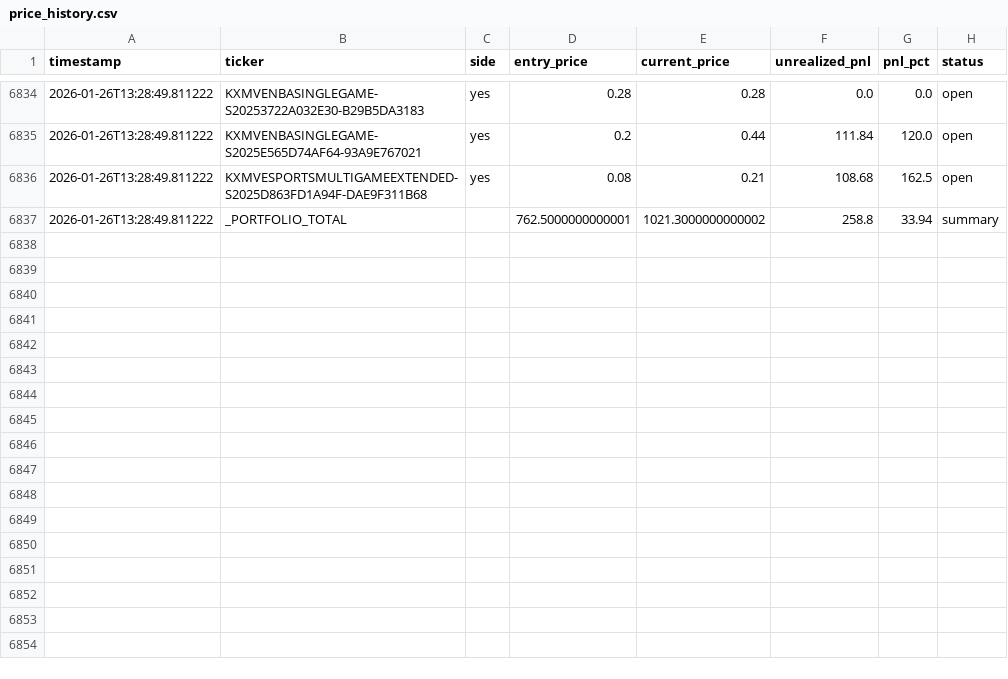
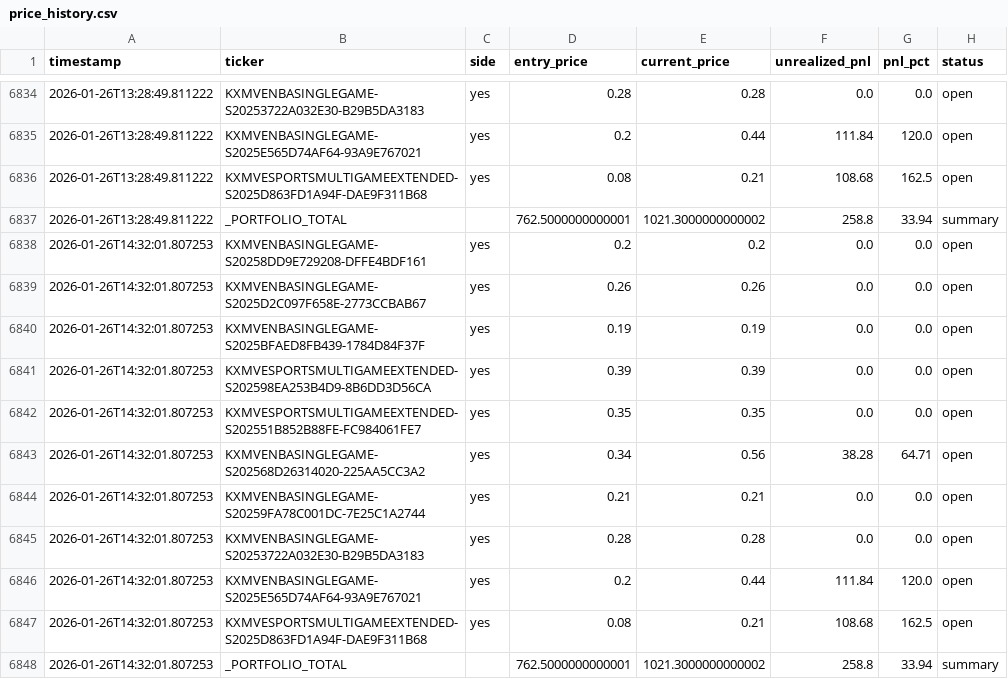
Before and after one commit to ChunTungZhuangLeo/moondev_follow, a CSV file: src/data/kalshiv2_live_1227/price_history.csv, drawn as a sheet; only a part is shown, gaps mark what is left out; the diff names each change by its address in the sheet, - before the commit and + after, or states it on an @@ line.

Commit message:
Auto-sync: Live trading data 2026-01-26_15:30

```diff
--- a/src/data/kalshiv2_live_1227/price_history.csv
+++ b/src/data/kalshiv2_live_1227/price_history.csv
+row 6838: 2026-01-26T14:32:01.807253 | KXMVENBASINGLEGAME-S20258DD9E729208-DFFE4BDF161 | yes | 0.2 | 0.2 | 0.0 | 0.0 | open
+row 6839: 2026-01-26T14:32:01.807253 | KXMVENBASINGLEGAME-S2025D2C097F658E-2773CCBAB67 | yes | 0.26 | 0.26 | 0.0 | 0.0 | open
+row 6840: 2026-01-26T14:32:01.807253 | KXMVENBASINGLEGAME-S2025BFAED8FB439-1784D84F37F | yes | 0.19 | 0.19 | 0.0 | 0.0 | open
+row 6841: 2026-01-26T14:32:01.807253 | KXMVESPORTSMULTIGAMEEXTENDED-S202598EA253B4D9-8B6DD3D56CA | yes | 0.39 | 0.39 | 0.0 | 0.0 | open
+row 6842: 2026-01-26T14:32:01.807253 | KXMVESPORTSMULTIGAMEEXTENDED-S202551B852B88FE-FC984061FE7 | yes | 0.35 | 0.35 | 0.0 | 0.0 | open
+row 6843: 2026-01-26T14:32:01.807253 | KXMVENBASINGLEGAME-S202568D26314020-225AA5CC3A2 | yes | 0.34 | 0.56 | 38.28 | 64.71 | open
+row 6844: 2026-01-26T14:32:01.807253 | KXMVENBASINGLEGAME-S20259FA78C001DC-7E25C1A2744 | yes | 0.21 | 0.21 | 0.0 | 0.0 | open
+row 6845: 2026-01-26T14:32:01.807253 | KXMVENBASINGLEGAME-S20253722A032E30-B29B5DA3183 | yes | 0.28 | 0.28 | 0.0 | 0.0 | open
+row 6846: 2026-01-26T14:32:01.807253 | KXMVENBASINGLEGAME-S2025E565D74AF64-93A9E767021 | yes | 0.2 | 0.44 | 111.84 | 120.0 | open
+row 6847: 2026-01-26T14:32:01.807253 | KXMVESPORTSMULTIGAMEEXTENDED-S2025D863FD1A94F-DAE9F311B68 | yes | 0.08 | 0.21 | 108.68 | 162.5 | open
+row 6848: 2026-01-26T14:32:01.807253 | _PORTFOLIO_TOTAL |  | 762.5000000000001 | 1021.3000000000002 | 258.8 | 33.94 | summary
```
